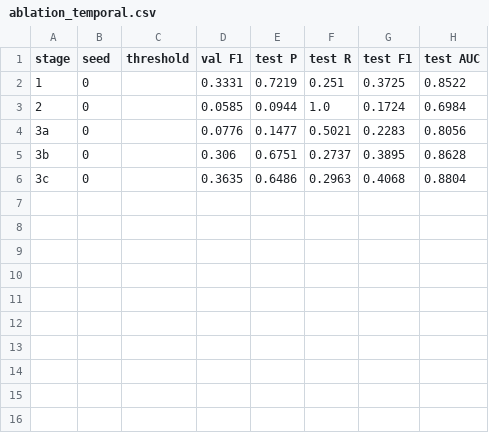
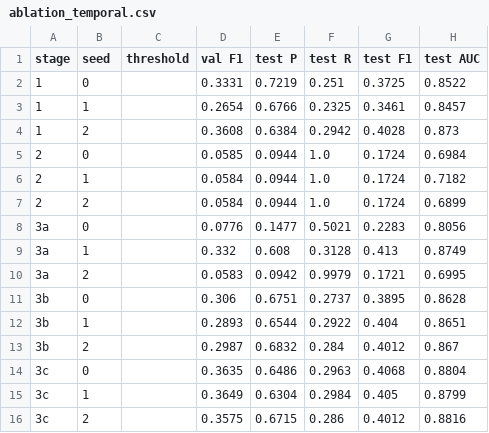
Before and after one commit to LEXES7/R26-IT-121, a CSV file: GraphSage/reports/temporal/ablation_temporal.csv, drawn as a sheet; the diff names each change by its address in the sheet, - before the commit and + after, or states it on an @@ line.

Commit message:
Record three seeds per stage, and the runs that show the edge layer was misaggregating

```diff
--- a/GraphSage/reports/temporal/ablation_temporal.csv
+++ b/GraphSage/reports/temporal/ablation_temporal.csv
+row 3: 1 | 1 |  | 0.2654 | 0.6766 | 0.2325 | 0.3461 | 0.8457
+row 4: 1 | 2 |  | 0.3608 | 0.6384 | 0.2942 | 0.4028 | 0.873
+row 6: 2 | 1 |  | 0.0584 | 0.0944 | 1.0 | 0.1724 | 0.7182
+row 7: 2 | 2 |  | 0.0584 | 0.0944 | 1.0 | 0.1724 | 0.6899
+row 9: 3a | 1 |  | 0.332 | 0.608 | 0.3128 | 0.413 | 0.8749
+row 10: 3a | 2 |  | 0.0583 | 0.0942 | 0.9979 | 0.1721 | 0.6995
+row 12: 3b | 1 |  | 0.2893 | 0.6544 | 0.2922 | 0.404 | 0.8651
+row 13: 3b | 2 |  | 0.2987 | 0.6832 | 0.284 | 0.4012 | 0.867
+row 15: 3c | 1 |  | 0.3649 | 0.6304 | 0.2984 | 0.405 | 0.8799
+row 16: 3c | 2 |  | 0.3575 | 0.6715 | 0.286 | 0.4012 | 0.8816
```
Also changed, not shown: 19 other files.
